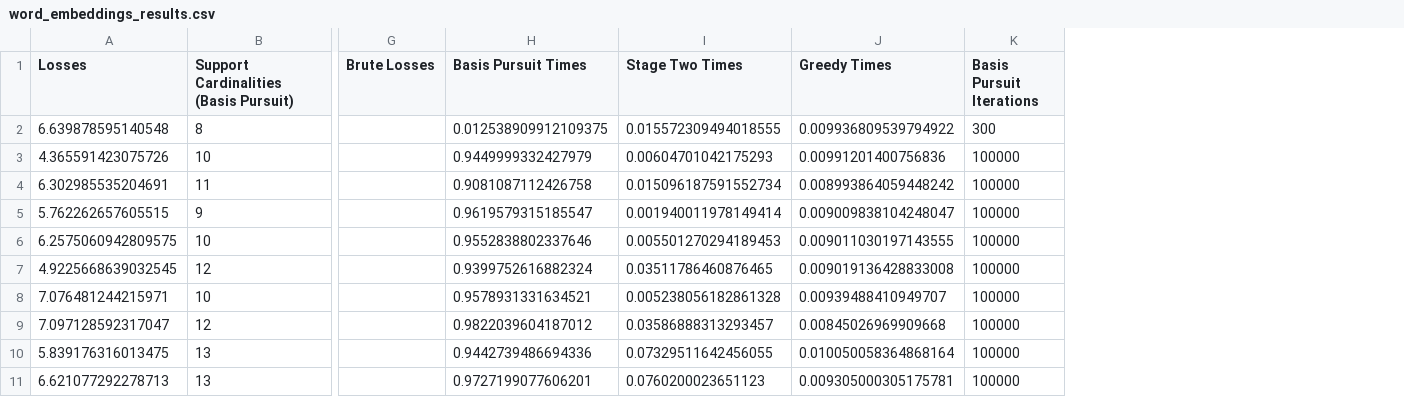
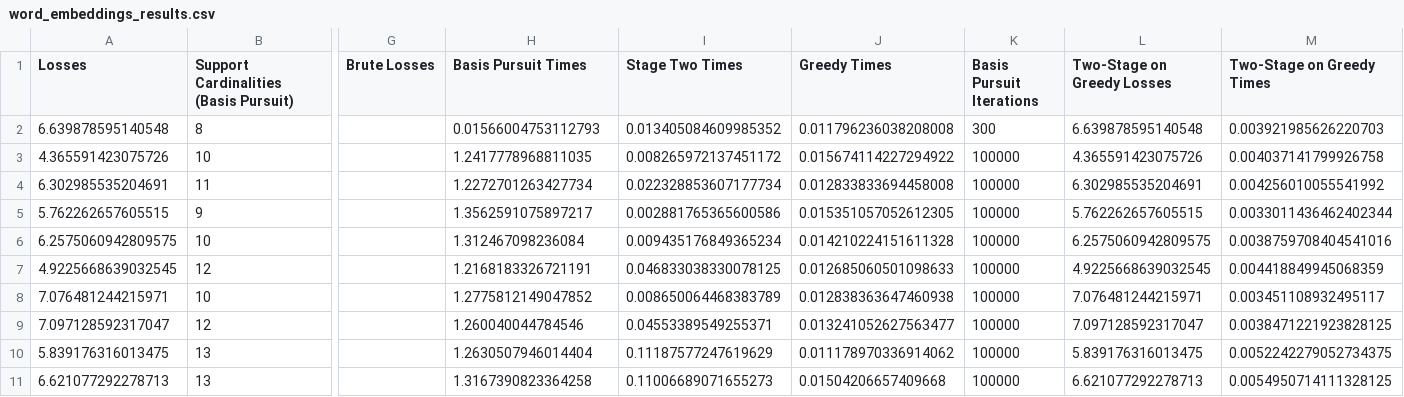
Before and after one commit to sjkoelle/isometry-pursuit, a CSV file: results/word_embeddings_results.csv, drawn as a sheet; only a part is shown, gaps mark what is left out; the diff covers the shown part only; the diff names each change by its address in the sheet, - before the commit and + after, or states it on an @@ line.

```diff
--- a/results/word_embeddings_results.csv
+++ b/results/word_embeddings_results.csv
+column L (Two-Stage on Greedy Losses), rows 2-11: 6.639878595140548 | 4.365591423075726 | 6.302985535204691 | 5.762262657605515 | 6.2575060942809575 | 4.9225668639032545 | 7.076481244215971 | 7.097128592317047 | 5.839176316013475 | 6.621077292278713
+column M (Two-Stage on Greedy Times), rows 2-11: 0.003921985626220703 | 0.004037141799926758 | 0.004256010055541992 | 0.0033011436462402344 | 0.0038759708404541016 | 0.004418849945068359 | 0.003451108932495117 | 0.0038471221923828125 | 0.0052242279052734375 | 0.0054950714111328125
-H2 (Basis Pursuit Times): 0.012538909912109375
+H2 (Basis Pursuit Times): 0.01566004753112793
-I2 (Stage Two Times): 0.015572309494018555
+I2 (Stage Two Times): 0.013405084609985352
-J2 (Greedy Times): 0.009936809539794922
+J2 (Greedy Times): 0.011796236038208008
-H3 (Basis Pursuit Times): 0.9449999332427979
+H3 (Basis Pursuit Times): 1.2417778968811035
-I3 (Stage Two Times): 0.00604701042175293
+I3 (Stage Two Times): 0.008265972137451172
-J3 (Greedy Times): 0.00991201400756836
+J3 (Greedy Times): 0.015674114227294922
-H4 (Basis Pursuit Times): 0.9081087112426758
+H4 (Basis Pursuit Times): 1.2272701263427734
-I4 (Stage Two Times): 0.015096187591552734
+I4 (Stage Two Times): 0.022328853607177734
-J4 (Greedy Times): 0.008993864059448242
+J4 (Greedy Times): 0.012833833694458008
-H5 (Basis Pursuit Times): 0.9619579315185547
+H5 (Basis Pursuit Times): 1.3562591075897217
-I5 (Stage Two Times): 0.001940011978149414
+I5 (Stage Two Times): 0.002881765365600586
-J5 (Greedy Times): 0.009009838104248047
+J5 (Greedy Times): 0.015351057052612305
-H6 (Basis Pursuit Times): 0.9552838802337646
+H6 (Basis Pursuit Times): 1.312467098236084
-I6 (Stage Two Times): 0.005501270294189453
+I6 (Stage Two Times): 0.009435176849365234
-J6 (Greedy Times): 0.009011030197143555
+J6 (Greedy Times): 0.014210224151611328
-H7 (Basis Pursuit Times): 0.9399752616882324
+H7 (Basis Pursuit Times): 1.2168183326721191
-I7 (Stage Two Times): 0.03511786460876465
+I7 (Stage Two Times): 0.046833038330078125
-J7 (Greedy Times): 0.009019136428833008
+J7 (Greedy Times): 0.012685060501098633
-H8 (Basis Pursuit Times): 0.9578931331634521
+H8 (Basis Pursuit Times): 1.2775812149047852
-I8 (Stage Two Times): 0.005238056182861328
+I8 (Stage Two Times): 0.008650064468383789
-J8 (Greedy Times): 0.00939488410949707
+J8 (Greedy Times): 0.012838363647460938
-H9 (Basis Pursuit Times): 0.9822039604187012
+H9 (Basis Pursuit Times): 1.260040044784546
-I9 (Stage Two Times): 0.03586888313293457
+I9 (Stage Two Times): 0.04553389549255371
-J9 (Greedy Times): 0.00845026969909668
+J9 (Greedy Times): 0.013241052627563477
-H10 (Basis Pursuit Times): 0.9442739486694336
+H10 (Basis Pursuit Times): 1.2630507946014404
-I10 (Stage Two Times): 0.07329511642456055
+I10 (Stage Two Times): 0.11187577247619629
-J10 (Greedy Times): 0.010050058364868164
+J10 (Greedy Times): 0.011178970336914062
-H11 (Basis Pursuit Times): 0.9727199077606201
+H11 (Basis Pursuit Times): 1.3167390823364258
-I11 (Stage Two Times): 0.0760200023651123
+I11 (Stage Two Times): 0.11006689071655273
-J11 (Greedy Times): 0.009305000305175781
+J11 (Greedy Times): 0.01504206657409668
```
Also changed, not shown: 45 edited cells elsewhere in this file, results/iris_results.csv, 23 other files.
